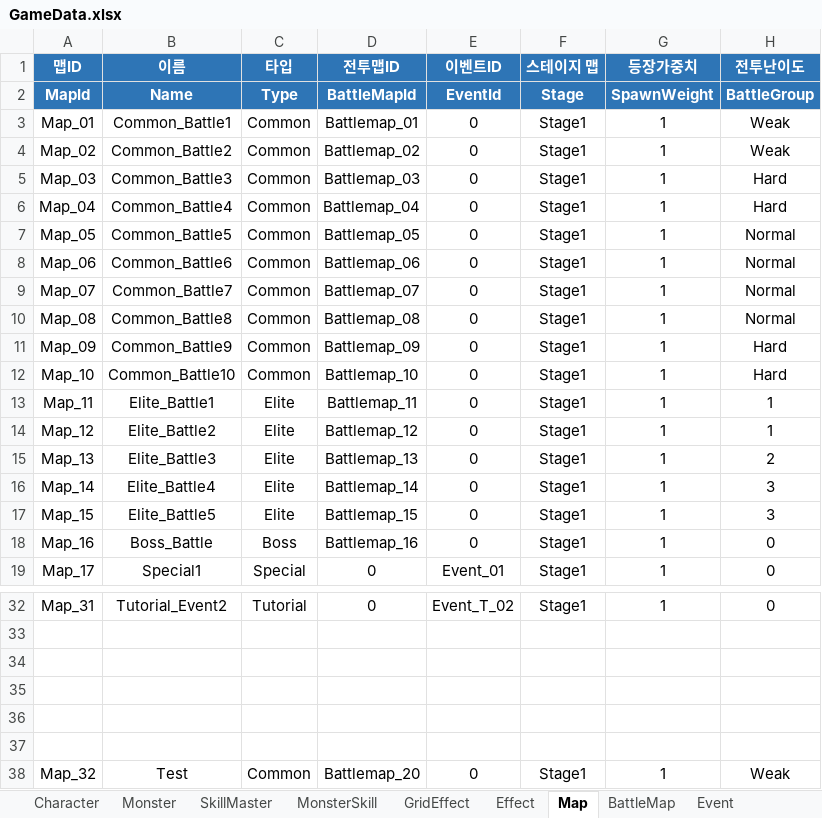
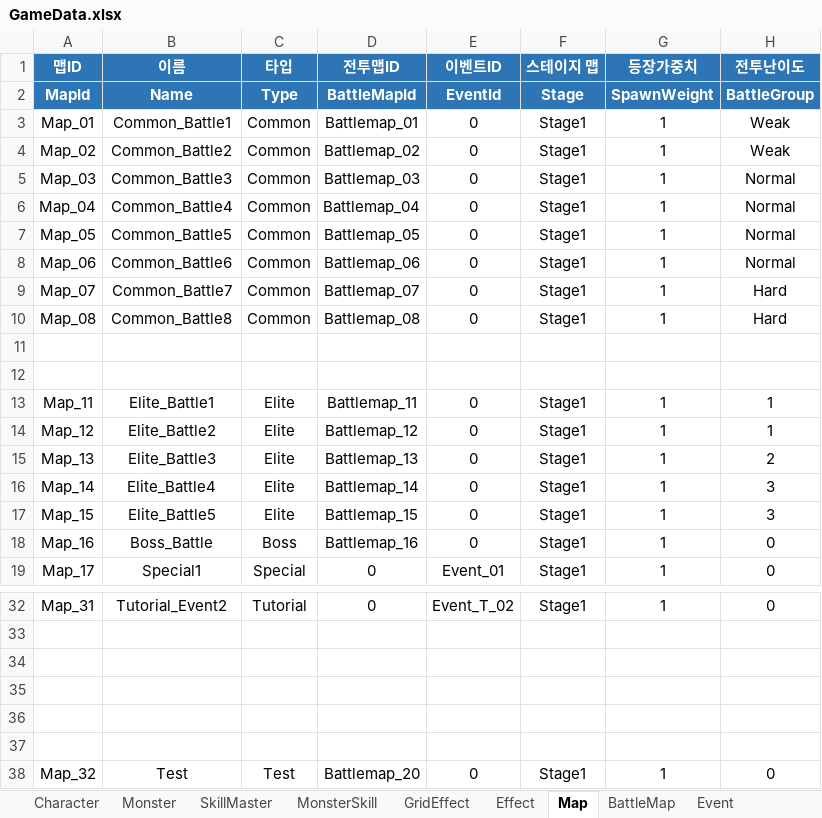
Before and after one commit to BIRANG22/RELIC, an Excel workbook: Assets/ExcelSource/GameData.xlsx, sheet Map, drawn as a sheet; only a part is shown, gaps mark what is left out; values as stored, in another font and other column widths than the file's, no borders; the diff names each change by its address in the sheet, - before the commit and + after, or states it on an @@ line.

```diff
--- a/Assets/ExcelSource/GameData.xlsx (sheet Map)
+++ b/Assets/ExcelSource/GameData.xlsx (sheet Map)
-H5:H6 (전투난이도): Hard
+H5:H6 (전투난이도): Normal
-H9:H10 (전투난이도): Normal
+H9:H10 (전투난이도): Hard
-row 11: Map_09 | Common_Battle9 | Common | Battlemap_09 | 0 | Stage1 | 1 | Hard
+row 11: (empty)
-row 12: Map_10 | Common_Battle10 | Common | Battlemap_10 | 0 | Stage1 | 1 | Hard
+row 12: (empty)
-C38 (타입): Common
+C38 (타입): Test
-H38 (전투난이도): Weak
+H38 (전투난이도): 0
```
Also changed, not shown: sheet BattleMap, sheet Monster, 3 other files.
